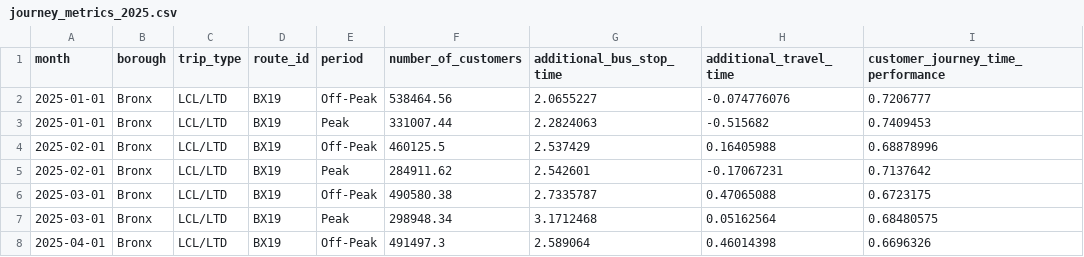
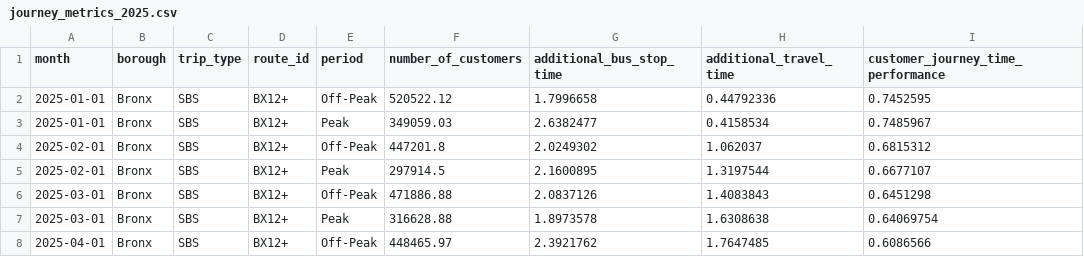
Before and after one commit to OsmanMur/mhc-mta-datathon, a CSV file: data/raw/journey_metrics_2025.csv, drawn as a sheet; only a part is shown; the diff covers the shown part only.

```diff
--- a/data/raw/journey_metrics_2025.csv
+++ b/data/raw/journey_metrics_2025.csv
@@ -1,8 +1,8 @@
 month,borough,trip_type,route_id,period,number_of_customers,additional_bus_stop_time,additional_travel_time,customer_journey_time_performance
-2025-01-01,Bronx,LCL/LTD,BX19,Off-Peak,538464.56,2.0655227,-0.074776076,0.7206777
-2025-01-01,Bronx,LCL/LTD,BX19,Peak,331007.44,2.2824063,-0.515682,0.7409453
-2025-02-01,Bronx,LCL/LTD,BX19,Off-Peak,460125.5,2.537429,0.16405988,0.68878996
-2025-02-01,Bronx,LCL/LTD,BX19,Peak,284911.62,2.542601,-0.17067231,0.7137642
-2025-03-01,Bronx,LCL/LTD,BX19,Off-Peak,490580.38,2.7335787,0.47065088,0.6723175
-2025-03-01,Bronx,LCL/LTD,BX19,Peak,298948.34,3.1712468,0.05162564,0.68480575
-2025-04-01,Bronx,LCL/LTD,BX19,Off-Peak,491497.3,2.589064,0.46014398,0.6696326
+2025-01-01,Bronx,SBS,BX12+,Off-Peak,520522.12,1.7996658,0.44792336,0.7452595
+2025-01-01,Bronx,SBS,BX12+,Peak,349059.03,2.6382477,0.4158534,0.7485967
+2025-02-01,Bronx,SBS,BX12+,Off-Peak,447201.8,2.0249302,1.062037,0.6815312
+2025-02-01,Bronx,SBS,BX12+,Peak,297914.5,2.1600895,1.3197544,0.6677107
+2025-03-01,Bronx,SBS,BX12+,Off-Peak,471886.88,2.0837126,1.4083843,0.6451298
+2025-03-01,Bronx,SBS,BX12+,Peak,316628.88,1.8973578,1.6308638,0.64069754
+2025-04-01,Bronx,SBS,BX12+,Off-Peak,448465.97,2.3921762,1.7647485,0.6086566
```
Also changed, not shown: 42 edited cells elsewhere in this file, data/raw/bus_speed_2020_2024.csv, data/raw/bus_speed_2025.csv, 32 other files.
